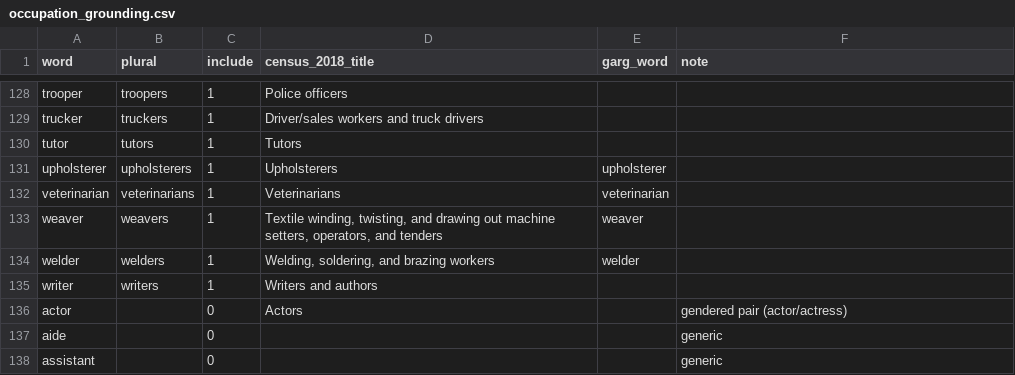
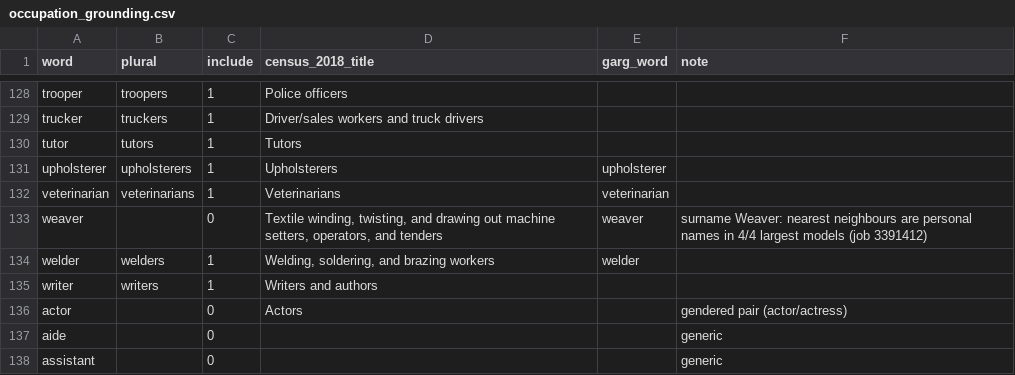
Before and after one commit to houx15/gender-occup-segregation, a CSV file: wordlists/en/occupation_family/occupation_grounding.csv, drawn as a sheet; only a part is shown, gaps mark what is left out.

```diff
--- a/wordlists/en/occupation_family/occupation_grounding.csv
+++ b/wordlists/en/occupation_family/occupation_grounding.csv
@@ -132,3 +132,3 @@ upholsterer,upholsterers,1,Upholsterers,upholsterer,
 veterinarian,veterinarians,1,Veterinarians,veterinarian,
-weaver,weavers,1,"Textile winding, twisting, and drawing out machine setters, operators, and tenders",weaver,
+weaver,,0,"Textile winding, twisting, and drawing out machine setters, operators, and tenders",weaver,surname Weaver: nearest neighbours are personal names in 4/4 largest models (job 3391412)
 welder,welders,1,"Welding, soldering, and brazing workers",welder,
```
Also changed, not shown: 2 other files.
